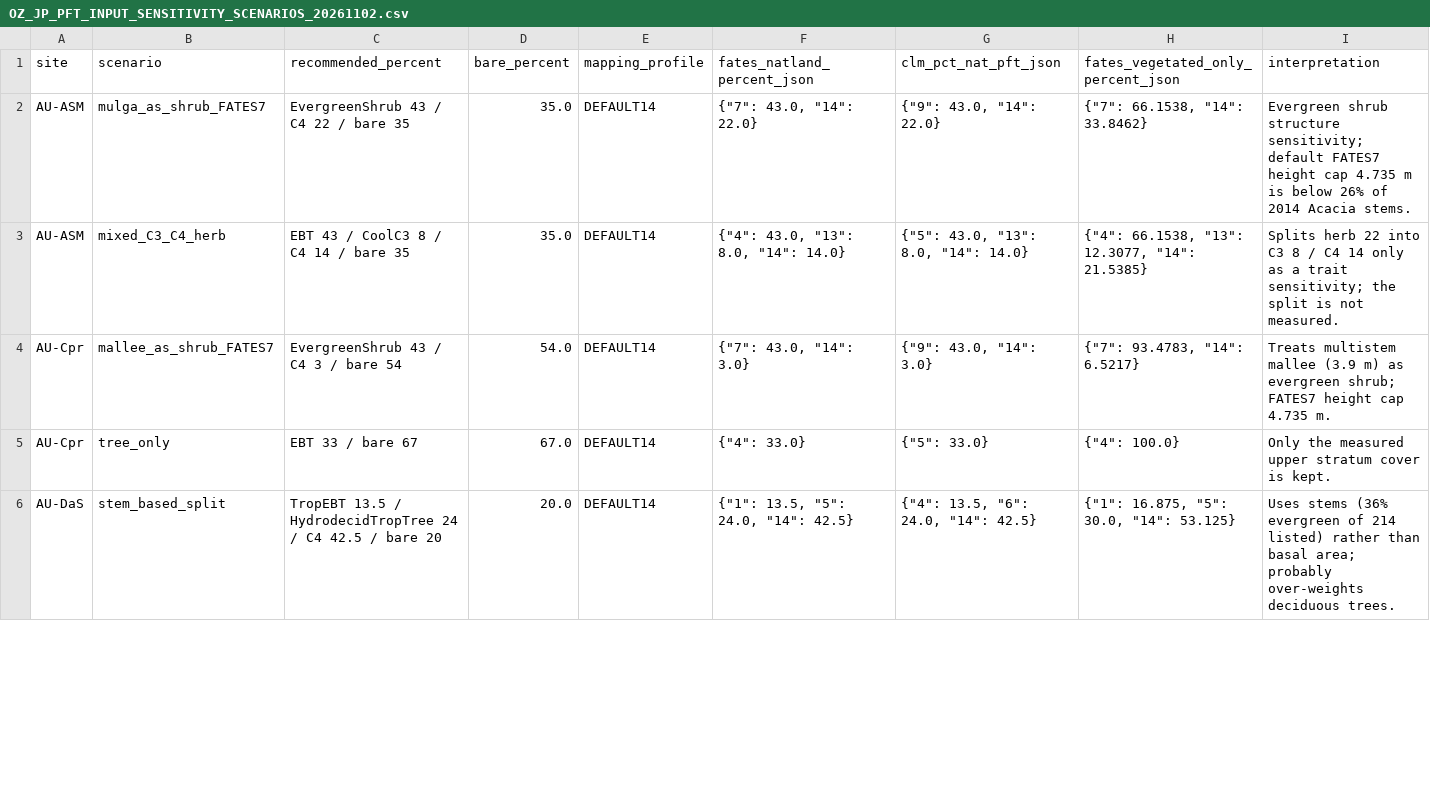
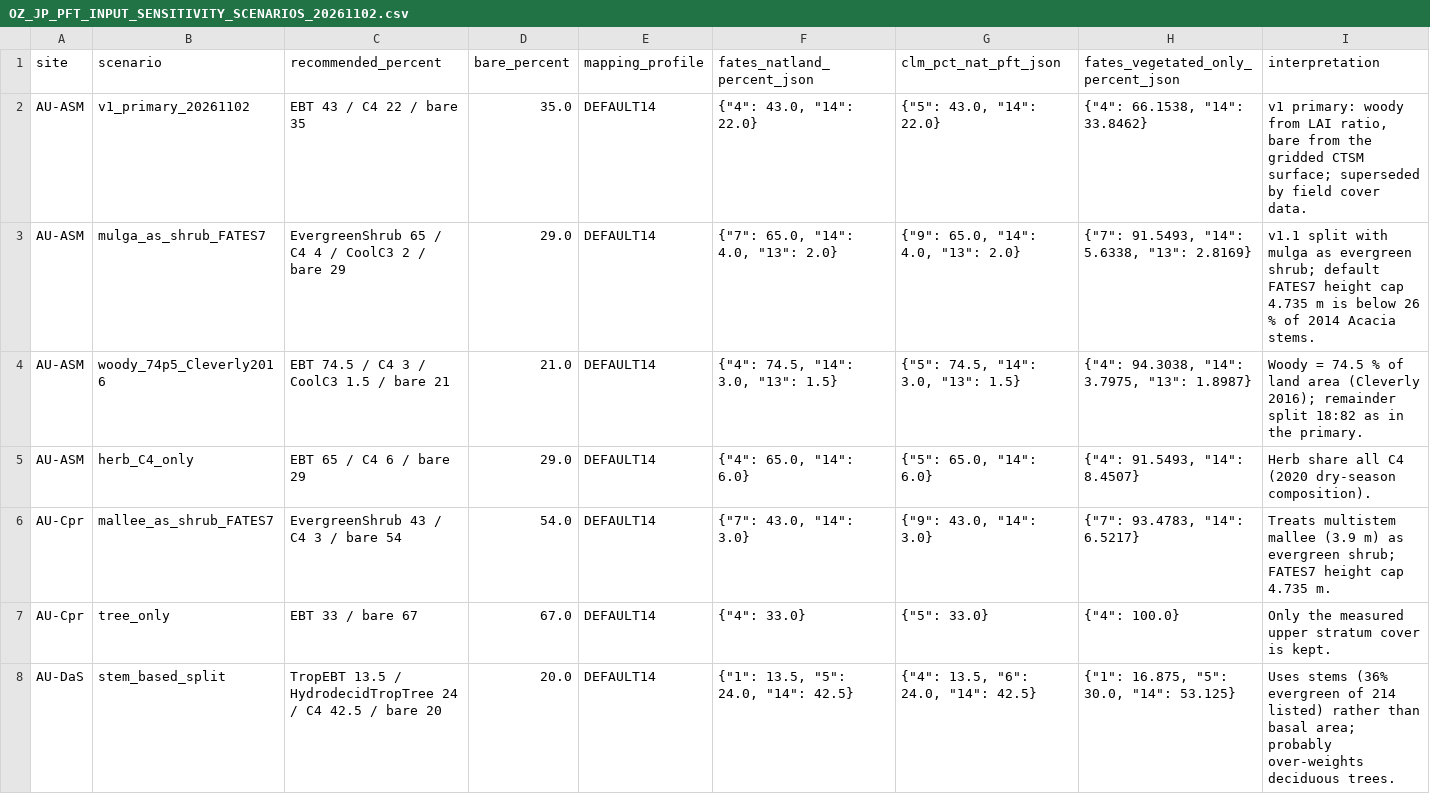
Before and after one commit to lyanyeung/CLM-FATES-single-site-workflows, a CSV file: examples/OzFlux_JapanFlux_PFT/OZ_JP_PFT_INPUT_SENSITIVITY_SCENARIOS_20261102.csv, drawn as a sheet; only a part is shown; the diff covers the shown part only.

```diff
--- a/examples/OzFlux_JapanFlux_PFT/OZ_JP_PFT_INPUT_SENSITIVITY_SCENARIOS_20261102.csv
+++ b/examples/OzFlux_JapanFlux_PFT/OZ_JP_PFT_INPUT_SENSITIVITY_SCENARIOS_20261102.csv
@@ -1,4 +1,6 @@
 site,scenario,recommended_percent,bare_percent,mapping_profile,fates_natland_percent_json,clm_pct_nat_pft_json,fates_vegetated_only_percent_json,interpretation
-AU-ASM,mulga_as_shrub_FATES7,EvergreenShrub 43 / C4 22 / bare 35,35.0,DEFAULT14,"{""7"": 43.0, ""14"": 22.0}","{""9"": 43.0, ""14"": 22.0}","{""7"": 66.1538, ""14"": 33.8462}",Evergreen shrub structure sensitivity; default FATES7 height cap 4.735 m is below 26% of 2014 Acacia stems.
-AU-ASM,mixed_C3_C4_herb,EBT 43 / CoolC3 8 / C4 14 / bare 35,35.0,DEFAULT14,"{""4"": 43.0, ""13"": 8.0, ""14"": 14.0}","{""5"": 43.0, ""13"": 8.0, ""14"": 14.0}","{""4"": 66.1538, ""13"": 12.3077, ""14"": 21.5385}",Splits herb 22 into C3 8 / C4 14 only as a trait sensitivity; the split is not measured.
+AU-ASM,v1_primary_20261102,EBT 43 / C4 22 / bare 35,35.0,DEFAULT14,"{""4"": 43.0, ""14"": 22.0}","{""5"": 43.0, ""14"": 22.0}","{""4"": 66.1538, ""14"": 33.8462}","v1 primary: woody from LAI ratio, bare from the gridded CTSM surface; superseded by field cover data."
+AU-ASM,mulga_as_shrub_FATES7,EvergreenShrub 65 / C4 4 / CoolC3 2 / bare 29,29.0,DEFAULT14,"{""7"": 65.0, ""14"": 4.0, ""13"": 2.0}","{""9"": 65.0, ""14"": 4.0, ""13"": 2.0}","{""7"": 91.5493, ""14"": 5.6338, ""13"": 2.8169}",v1.1 split with mulga as evergreen shrub; default FATES7 height cap 4.735 m is below 26 % of 2014 Acacia stems.
+AU-ASM,woody_74p5_Cleverly2016,EBT 74.5 / C4 3 / CoolC3 1.5 / bare 21,21.0,DEFAULT14,"{""4"": 74.5, ""14"": 3.0, ""13"": 1.5}","{""5"": 74.5, ""14"": 3.0, ""13"": 1.5}","{""4"": 94.3038, ""14"": 3.7975, ""13"": 1.8987}",Woody = 74.5 % of land area (Cleverly 2016); remainder split 18:82 as in the primary.
+AU-ASM,herb_C4_only,EBT 65 / C4 6 / bare 29,29.0,DEFAULT14,"{""4"": 65.0, ""14"": 6.0}","{""5"": 65.0, ""14"": 6.0}","{""4"": 91.5493, ""14"": 8.4507}",Herb share all C4 (2020 dry-season composition).
 AU-Cpr,mallee_as_shrub_FATES7,EvergreenShrub 43 / C4 3 / bare 54,54.0,DEFAULT14,"{""7"": 43.0, ""14"": 3.0}","{""9"": 43.0, ""14"": 3.0}","{""7"": 93.4783, ""14"": 6.5217}",Treats multistem mallee (3.9 m) as evergreen shrub; FATES7 height cap 4.735 m.
```
Also changed, not shown: 9 added rows and 6 edited cells elsewhere in this file, examples/OzFlux_JapanFlux_PFT/OZ_JP_PFT_INPUT_VALIDATION_20261102.csv, examples/OzFlux_JapanFlux_PFT/OZ_JP_PFT_REVIEW_20261102.csv, 8 other files.
